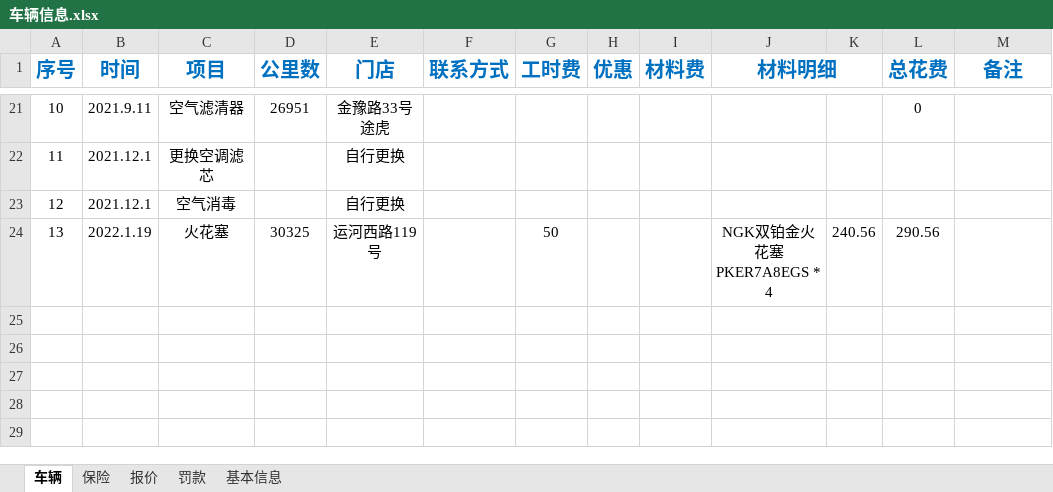
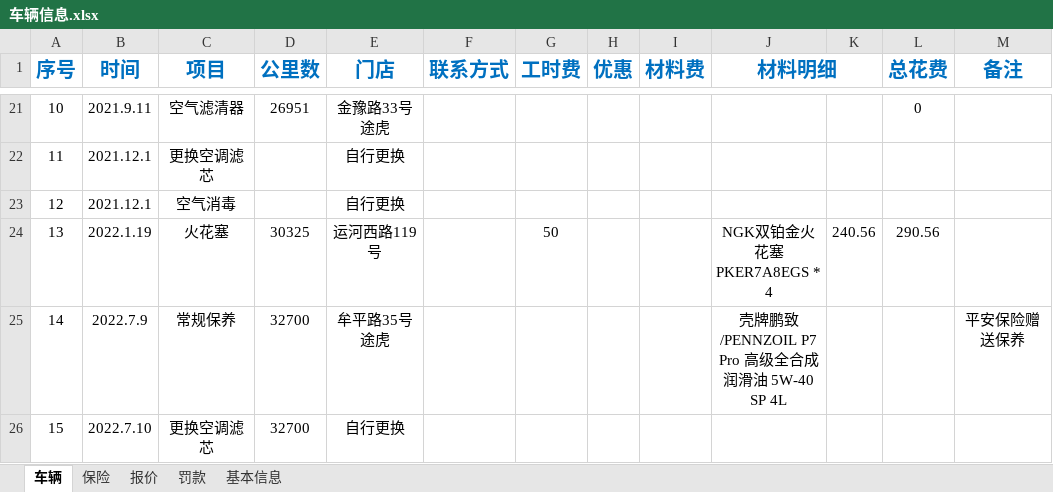
Before and after one commit to LB-king/knowledges, an Excel workbook: 车辆信息.xlsx, sheet 车辆, drawn as a sheet; only a part is shown, gaps mark what is left out; values as stored, in another font and other column widths than the file's, no borders; the diff names each change by its address in the sheet, - before the commit and + after, or states it on an @@ line.

```diff
--- a/车辆信息.xlsx (sheet 车辆)
+++ b/车辆信息.xlsx (sheet 车辆)
+row 25: 14 | 2022.7.9 | 常规保养 | 32700 | 牟平路35号途虎 |  |  |  |  | 壳牌鹏致/PENNZOIL P7 Pro 高级全合成润滑油 5W-40 SP 4L |  |  | 平安保险赠送保养
+row 26: 15 | 2022.7.10 | 更换空调滤芯 | 32700 | 自行更换
```
Also changed, not shown: 6 other files.
